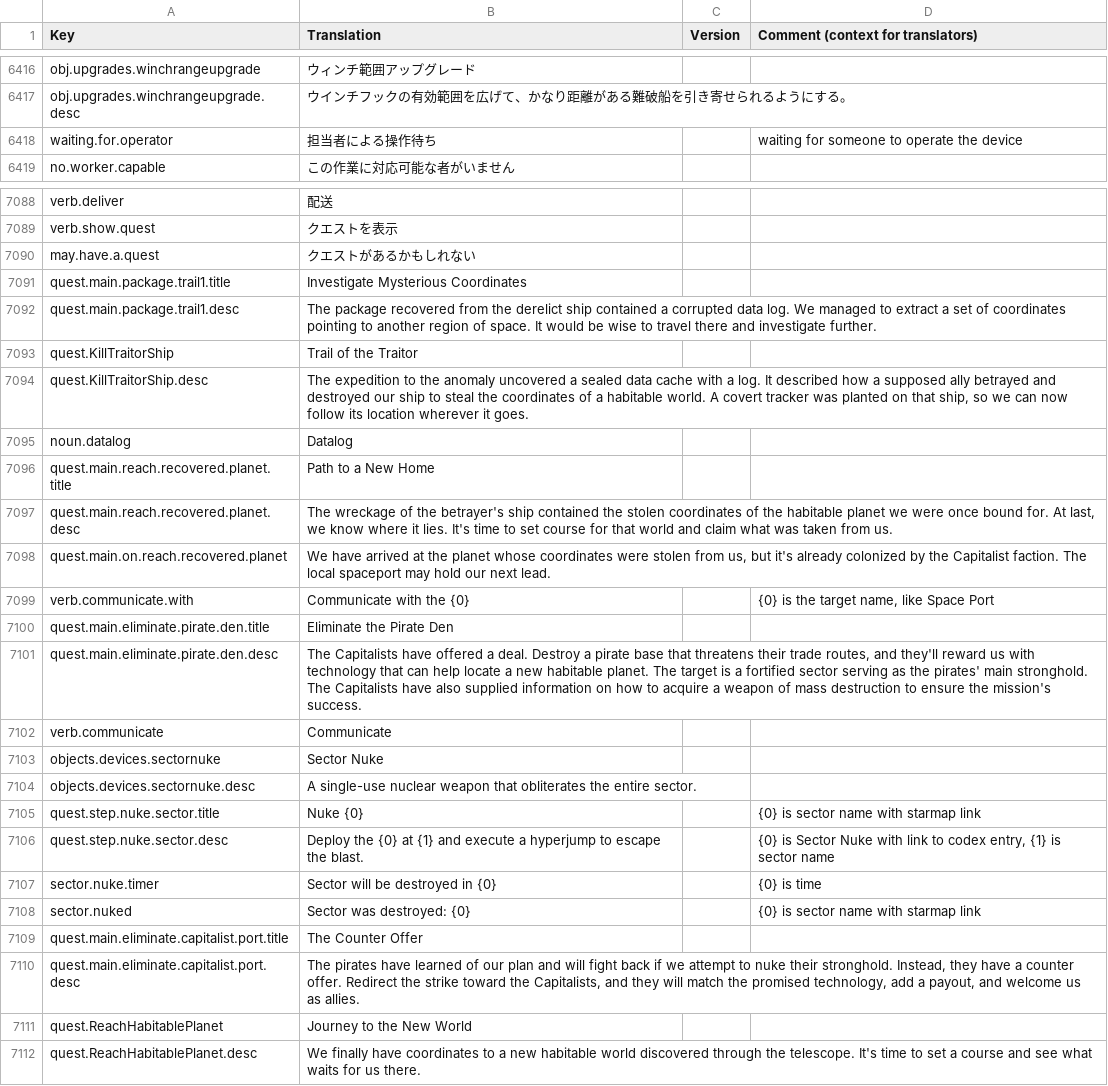
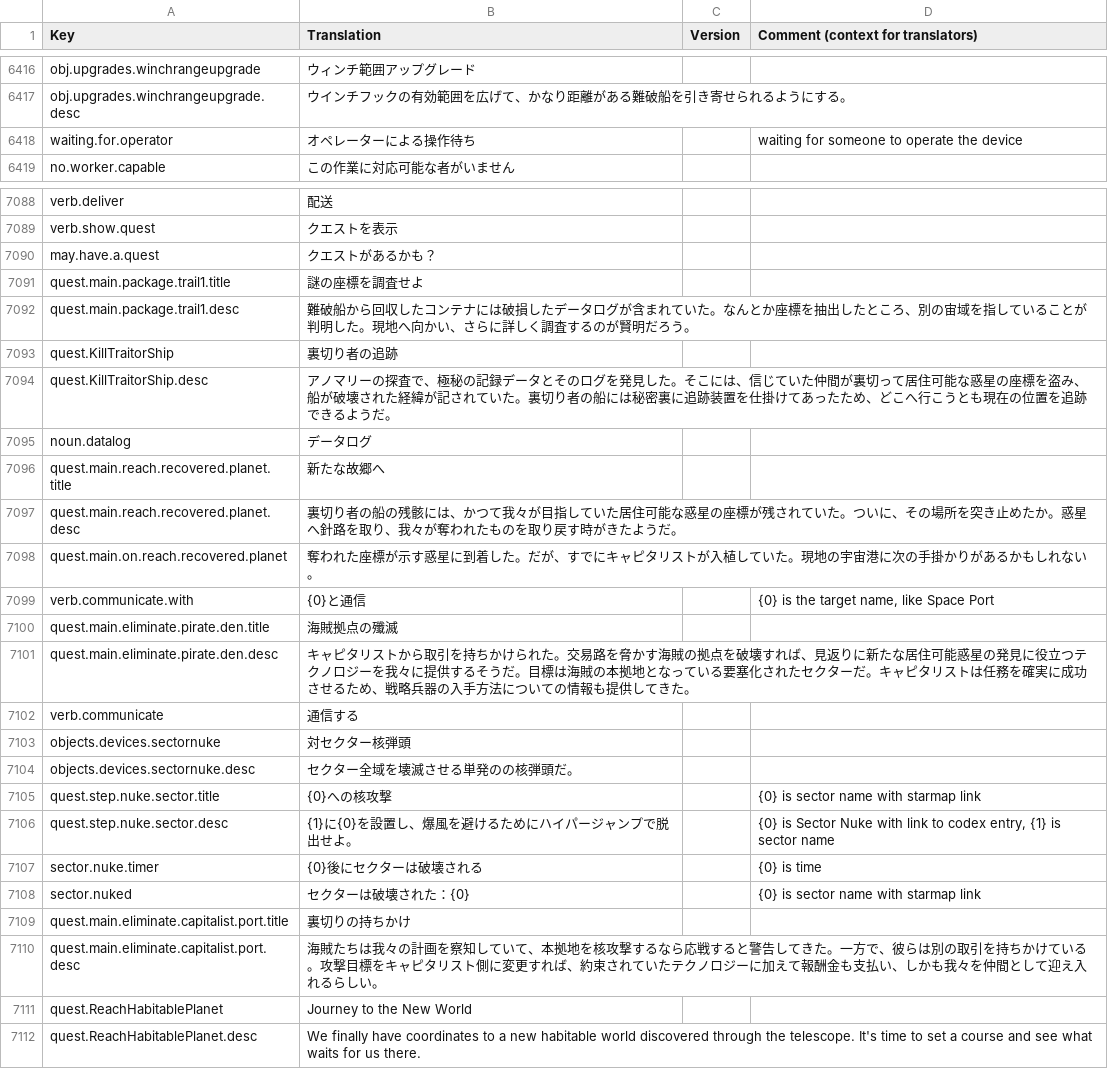
Before and after one commit to s-yurama/stardeus-translations, a CSV file: Translations/Japanese.csv, drawn as a sheet; only a part is shown, gaps mark what is left out.

Commit message:
temp

```diff
--- a/Translations/Japanese.csv
+++ b/Translations/Japanese.csv
@@ -6425,3 +6425,3 @@ obj.upgrades.winchrangeupgrade,ウィンチ範囲アップグレード,,
 obj.upgrades.winchrangeupgrade.desc,"ウインチフックの有効範囲を広げて、かなり距離がある難破船を引き寄せられるようにする。",,
-waiting.for.operator,担当者による操作待ち,,waiting for someone to operate the device
+waiting.for.operator,オペレーターによる操作待ち,,waiting for someone to operate the device
 no.worker.capable,この作業に対応可能な者がいません,,
@@ -7098,23 +7098,23 @@ verb.deliver,配送,,
 verb.show.quest,クエストを表示,,
-may.have.a.quest,クエストがあるかもしれない,,
-quest.main.package.trail1.title,Investigate Mysterious Coordinates,,
-quest.main.package.trail1.desc,The package recovered from the derelict ship contained a corrupted data log. We managed to extract a set of coordinates pointing to another region of space. It would be wise to travel there and investigate further.,,
-quest.KillTraitorShip,Trail of the Traitor,,
-quest.KillTraitorShip.desc,"The expedition to the anomaly uncovered a sealed data cache with a log. It described how a supposed ally betrayed and destroyed our ship to steal the coordinates of a habitable world. A covert tracker was planted on that ship, so we can now follow its location wherever it goes.",,
-noun.datalog,Datalog,,
-quest.main.reach.recovered.planet.title,Path to a New Home,,
-quest.main.reach.recovered.planet.desc,"The wreckage of the betrayer's ship contained the stolen coordinates of the habitable planet we were once bound for. At last, we know where it lies. It's time to set course for that world and claim what was taken from us.",,
-quest.main.on.reach.recovered.planet,"We have arrived at the planet whose coordinates were stolen from us, but it's already colonized by the Capitalist faction. The local spaceport may hold our next lead.",,
-verb.communicate.with,Communicate with the {0},,"{0} is the target name, like Space Port"
-quest.main.eliminate.pirate.den.title,Eliminate the Pirate Den,,
-quest.main.eliminate.pirate.den.desc,"The Capitalists have offered a deal. Destroy a pirate base that threatens their trade routes, and they'll reward us with technology that can help locate a new habitable planet. The target is a fortified sector serving as the pirates' main stronghold. The Capitalists have also supplied information on how to acquire a weapon of mass destruction to ensure the mission's success.",,
-verb.communicate,Communicate,,
-objects.devices.sectornuke,Sector Nuke,,
-objects.devices.sectornuke.desc,A single-use nuclear weapon that obliterates the entire sector.,,
-quest.step.nuke.sector.title,Nuke {0},,{0} is sector name with starmap link
-quest.step.nuke.sector.desc,Deploy the {0} at {1} and execute a hyperjump to escape the blast.,,"{0} is Sector Nuke with link to codex entry, {1} is sector name "
-sector.nuke.timer,Sector will be destroyed in {0},,{0} is time
-sector.nuked,Sector was destroyed: {0},,{0} is sector name with starmap link
-quest.main.eliminate.capitalist.port.title,The Counter Offer,,
-quest.main.eliminate.capitalist.port.desc,"The pirates have learned of our plan and will fight back if we attempt to nuke their stronghold. Instead, they have a counter offer. Redirect the strike toward the Capitalists, and they will match the promised technology, add a payout, and welcome us as allies.",,
+may.have.a.quest,クエストがあるかも？,,
+quest.main.package.trail1.title,謎の座標を調査せよ,,
+quest.main.package.trail1.desc,難破船から回収したコンテナには破損したデータログが含まれていた。なんとか座標を抽出したところ、別の宙域を指していることが判明した。現地へ向かい、さらに詳しく調査するのが賢明だろう。,,
+quest.KillTraitorShip,裏切り者の追跡,,
+quest.KillTraitorShip.desc,"アノマリーの探査で、極秘の記録データとそのログを発見した。そこには、信じていた仲間が裏切って居住可能な惑星の座標を盗み、船が破壊された経緯が記されていた。裏切り者の船には秘密裏に追跡装置を仕掛けてあったため、どこへ行こうとも現在の位置を追跡できるようだ。",,
+noun.datalog,データログ,,
+quest.main.reach.recovered.planet.title,新たな故郷へ,,
+quest.main.reach.recovered.planet.desc,"裏切り者の船の残骸には、かつて我々が目指していた居住可能な惑星の座標が残されていた。ついに、その場所を突き止めたか。惑星へ針路を取り、我々が奪われたものを取り戻す時がきたようだ。",,
+quest.main.on.reach.recovered.planet,"奪われた座標が示す惑星に到着した。だが、すでにキャピタリストが入植していた。現地の宇宙港に次の手掛かりがあるかもしれない。",,
+verb.communicate.with,{0}と通信,,"{0} is the target name, like Space Port"
+quest.main.eliminate.pirate.den.title,海賊拠点の殲滅,,
+quest.main.eliminate.pirate.den.desc,"キャピタリストから取引を持ちかけられた。交易路を脅かす海賊の拠点を破壊すれば、見返りに新たな居住可能惑星の発見に役立つテクノロジーを我々に提供するそうだ。目標は海賊の本拠地となっている要塞化されたセクターだ。キャピタリストは任務を確実に成功させるため、戦略兵器の入手方法についての情報も提供してきた。",,
+verb.communicate,通信する,,
+objects.devices.sectornuke,対セクター核弾頭,,
+objects.devices.sectornuke.desc,セクター全域を壊滅させる単発のの核弾頭だ。,,
+quest.step.nuke.sector.title,{0}への核攻撃,,"{0} is sector name with starmap link"
+quest.step.nuke.sector.desc,{1}に{0}を設置し、爆風を避けるためにハイパージャンプで脱出せよ。,,"{0} is Sector Nuke with link to codex entry, {1} is sector name "
+sector.nuke.timer,{0}後にセクターは破壊される,,"{0} is time"
+sector.nuked,セクターは破壊された：{0},,"{0} is sector name with starmap link"
+quest.main.eliminate.capitalist.port.title,裏切りの持ちかけ,,
+quest.main.eliminate.capitalist.port.desc,"海賊たちは我々の計画を察知していて、本拠地を核攻撃するなら応戦すると警告してきた。一方で、彼らは別の取引を持ちかけている。攻撃目標をキャピタリスト側に変更すれば、約束されていたテクノロジーに加えて報酬金も支払い、しかも我々を仲間として迎え入れるらしい。",,
 quest.ReachHabitablePlanet,Journey to the New World,,
```
